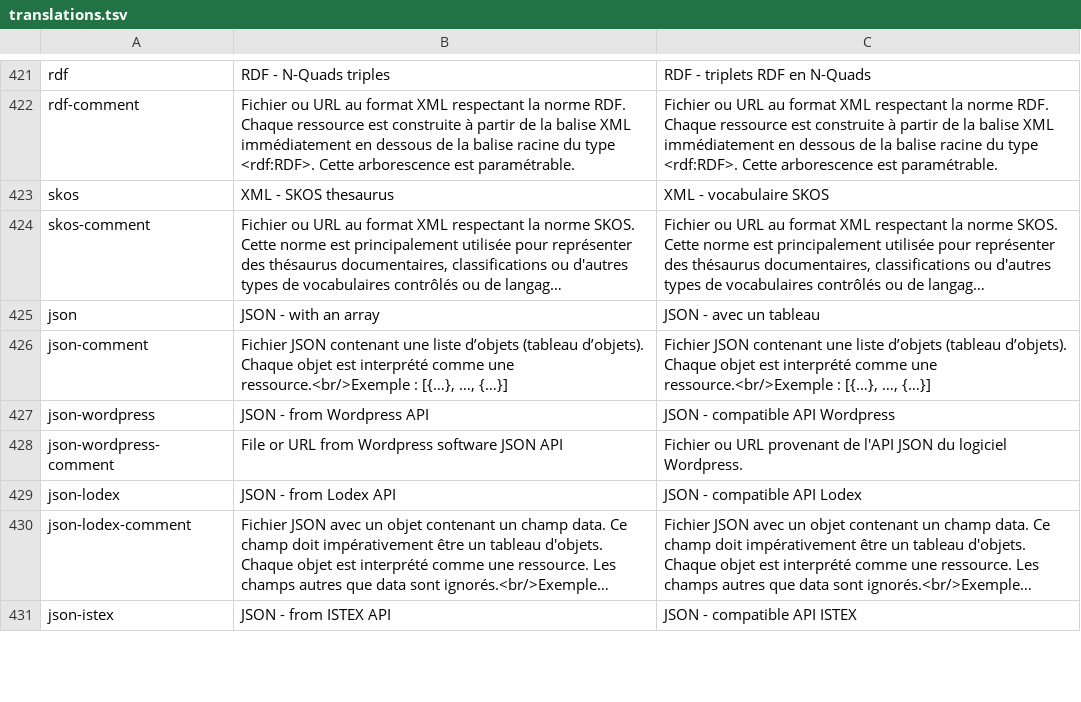
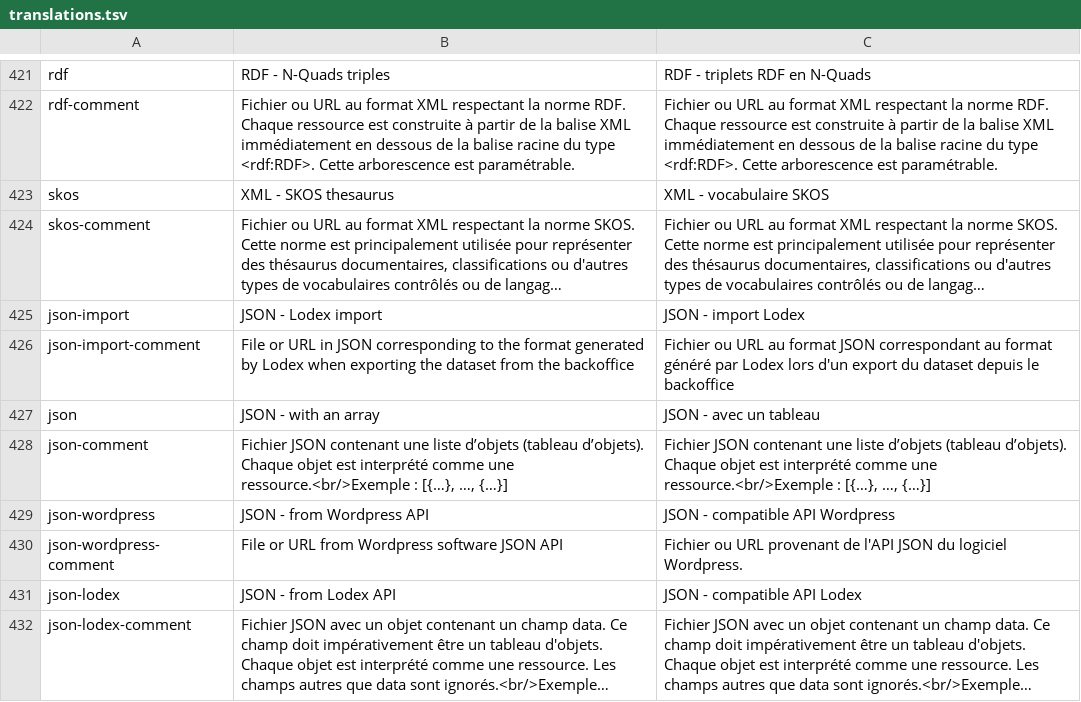
Before and after one commit to Inist-CNRS/lodex, a TSV file: src/app/custom/translations.tsv, drawn as a sheet; only a part is shown, gaps mark what is left out; the shorter side is filled out with more unchanged rows; long unchanged cells end in …; the diff names each change by its address in the sheet, - before the commit and + after, or states it on an @@ line.

Commit message:
enable json import loader

```diff
--- a/src/app/custom/translations.tsv
+++ b/src/app/custom/translations.tsv
+row 425: json-import | JSON - Lodex import | JSON - import Lodex
+row 426: json-import-comment | File or URL in JSON corresponding to the format generated by Lodex when exporting the dataset from the backoffice | Fichier ou URL au format JSON correspondant au format généré par Lodex lors d'un export du dataset depuis le backoffice
```
Also changed, not shown: 1 other file.
